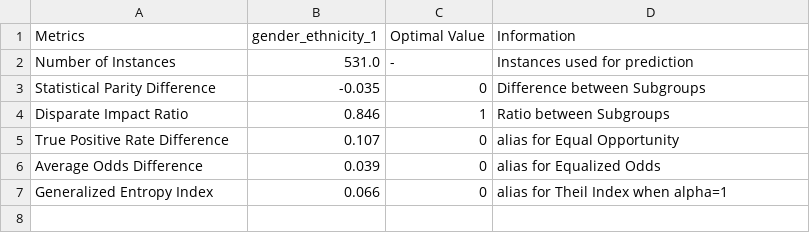
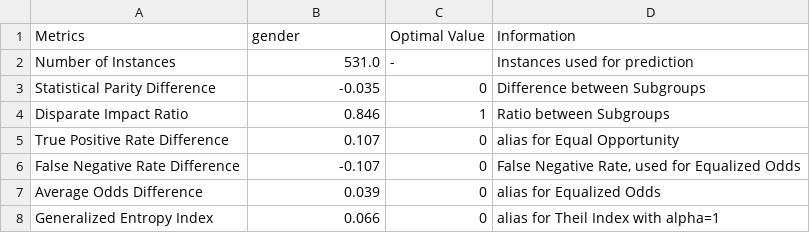
Before and after one commit to JayVeezy1/MA_thesis, a CSV file: output/stroke_all_systems/classification/fairness/used_FAIRNESS_gender_XGBoost_scaled_complete_avg_cohort_oversampling_smote_11_05_19.csv (was output/stroke_all_systems/classification/FAIRNESS_gender_ethnicity_1_XGBoost_scaled_complete_avg_cohort_oversampling_smote_11_41_32.csv), drawn as a sheet.

Commit message:
removed wrong FAIRNESS .csvs to repo

```diff
--- a/output/stroke_all_systems/classification/FAIRNESS_gender_ethnicity_1_XGBoost_scaled_complete_avg_cohort_oversampling_smote_11_41_32.csv
+++ b/output/stroke_all_systems/classification/fairness/used_FAIRNESS_gender_XGBoost_scaled_complete_avg_cohort_oversampling_smote_11_05_19.csv
@@ -1,2 +1,2 @@
-Metrics,gender_ethnicity_1,Optimal Value,Information
+Metrics,gender,Optimal Value,Information
 Number of Instances,531.0,-,Instances used for prediction
@@ -5,3 +5,4 @@ Disparate Impact Ratio,0.846,1,Ratio between Subgroups
 True Positive Rate Difference,0.107,0,alias for Equal Opportunity
+False Negative Rate Difference,-0.107,0,"False Negative Rate, used for Equalized Odds"
 Average Odds Difference,0.039,0,alias for Equalized Odds
-Generalized Entropy Index,0.066,0,alias for Theil Index when alpha=1
+Generalized Entropy Index,0.066,0,alias for Theil Index with alpha=1
```
Also changed, not shown: 1 other file.
